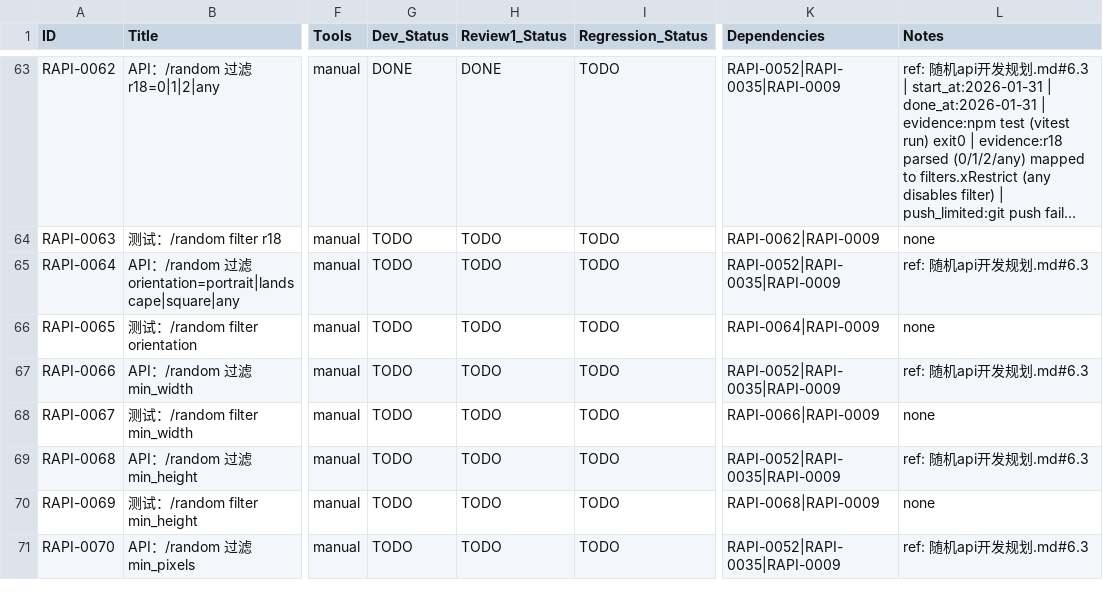
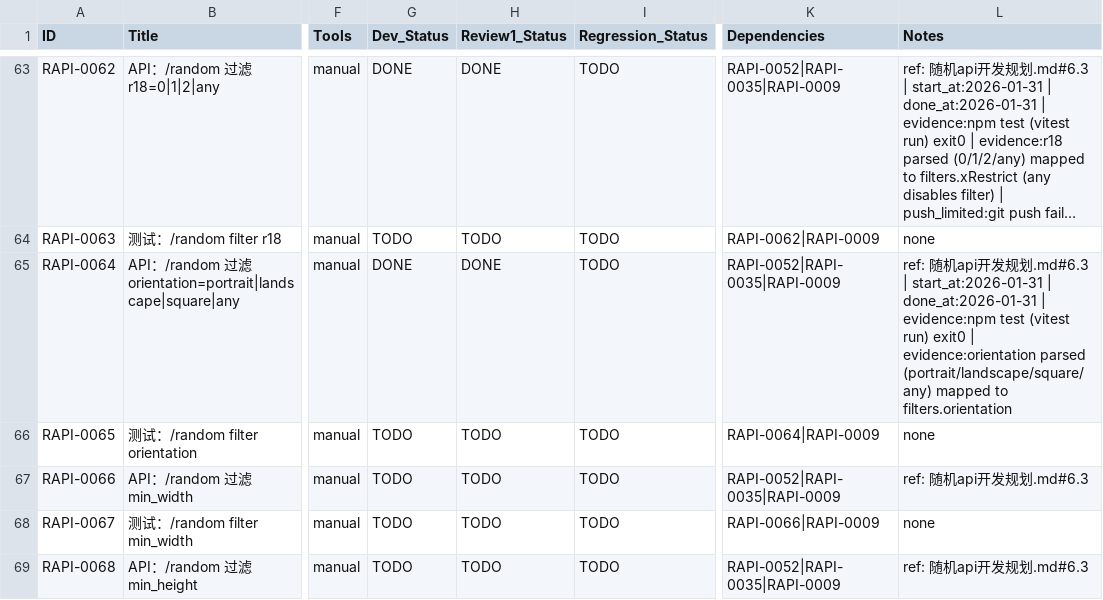
Before and after one commit to inliver233/Random-Pixiv-img-api, a CSV file: issues/2026-01-31_19-36-13-random-anime-image-api.csv, drawn as a sheet; only a part is shown, gaps mark what is left out; the shorter side is filled out with more unchanged rows; long unchanged cells end in …; the diff names each change by its address in the sheet, - before the commit and + after, or states it on an @@ line.

Commit message:
[RAPI-0064] API：/random 过滤 orientation=portrait|landscape|square|any

```diff
--- a/issues/2026-01-31_19-36-13-random-anime-image-api.csv
+++ b/issues/2026-01-31_19-36-13-random-anime-image-api.csv
-G65 (Dev_Status): TODO
+G65 (Dev_Status): DONE
-H65 (Review1_Status): TODO
+H65 (Review1_Status): DONE
-L65 (Notes): …发规划.md#6.3
+L65 (Notes): …发规划.md#6.3 | start_at:2026-01-31 | done_at:2026-01-31 | evidence:npm test (vitest run) exit0 | evidence:orientation parsed (portrait/landscape/square/any) mapped to filters.orientation
```
Also changed, not shown: 2 other files.
